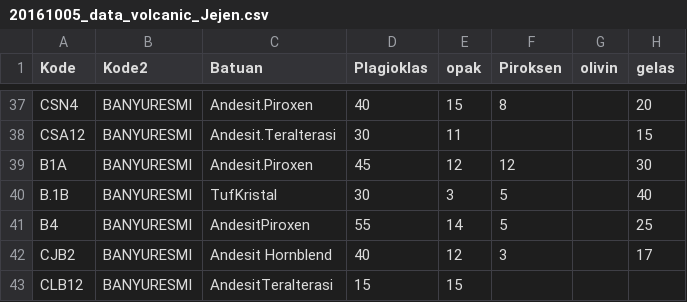
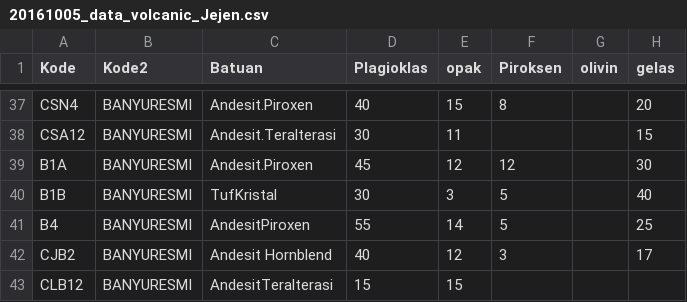
Before and after one commit to dasaptaerwin/icmns2016, a CSV file: 20161005_data_volcanic_Jejen.csv, drawn as a sheet; only a part is shown, gaps mark what is left out; the diff names each change by its address in the sheet, - before the commit and + after, or states it on an @@ line.

```diff
--- a/20161005_data_volcanic_Jejen.csv
+++ b/20161005_data_volcanic_Jejen.csv
-A40 (Kode): B.1B
+A40 (Kode): B1B
```
Also changed, not shown: 3 other files.
